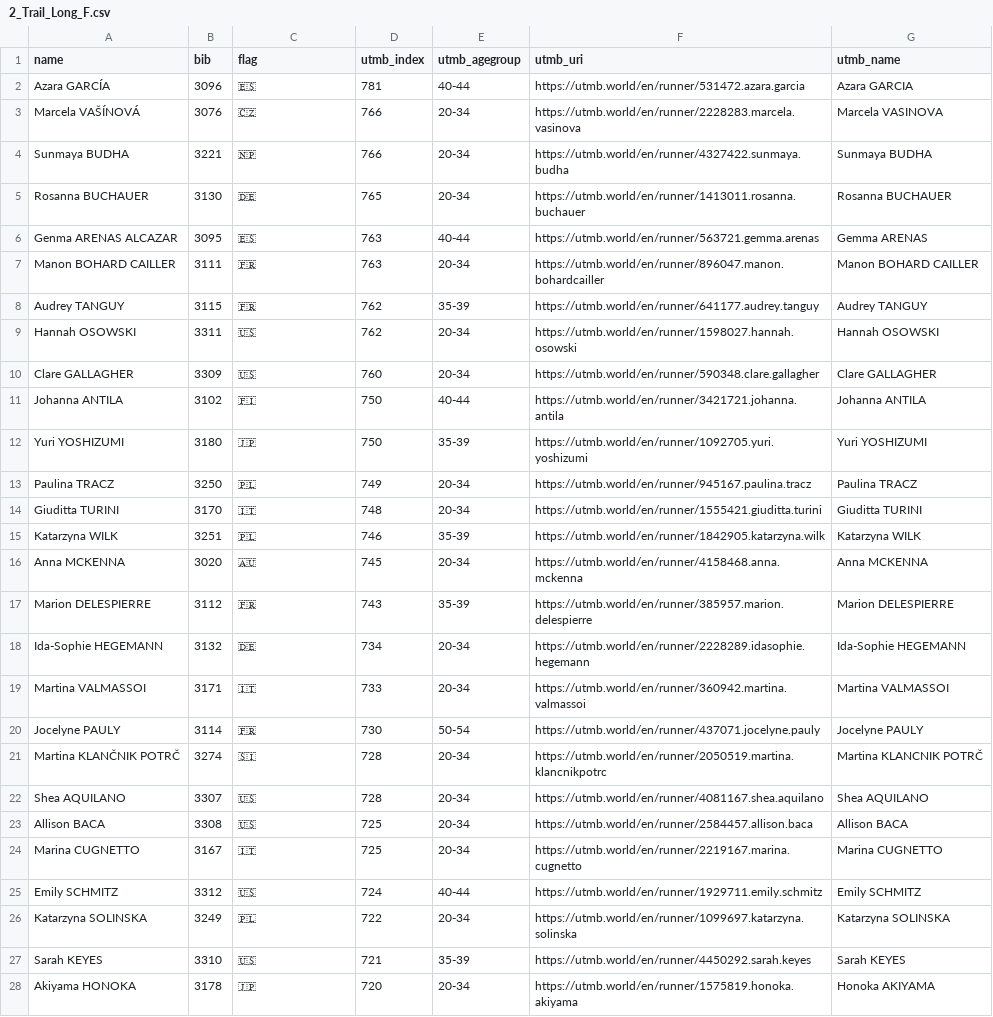
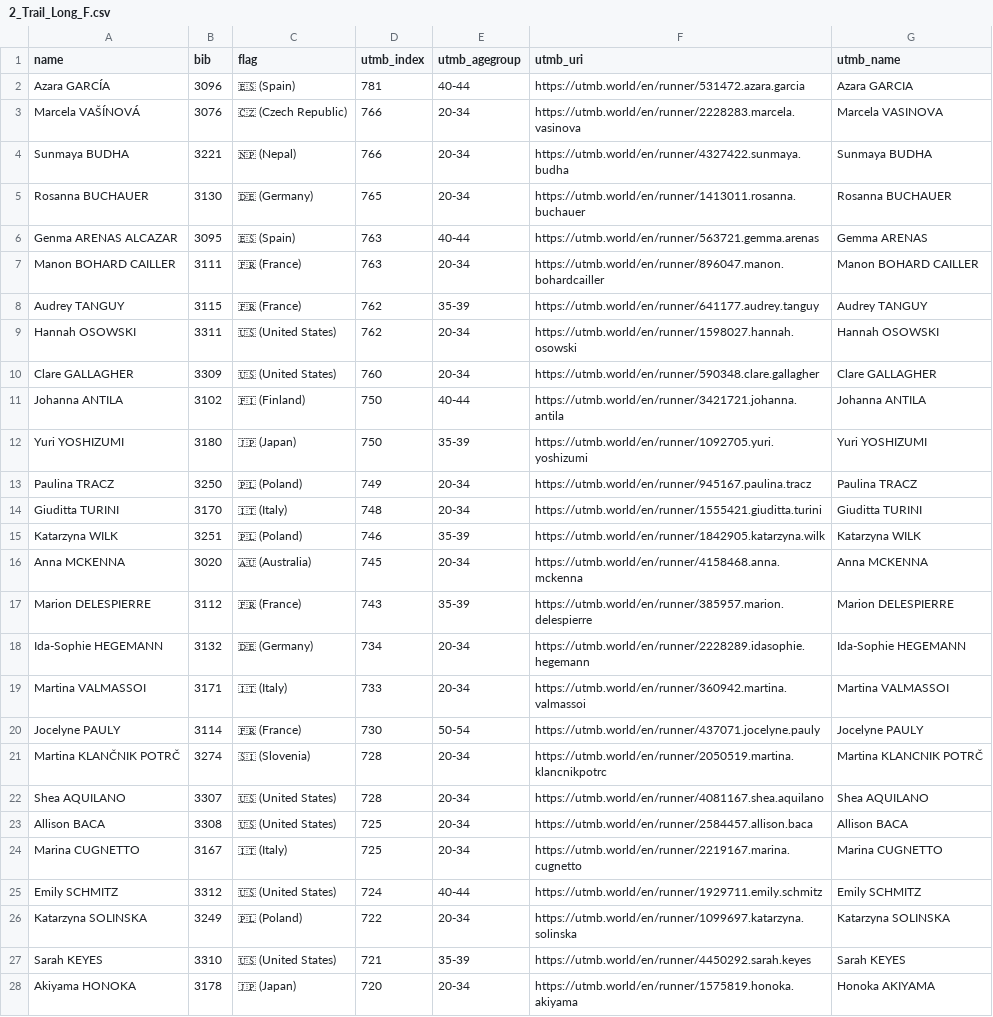
Before and after one commit to Lingepumpe/utmb-enrich, a CSV file: data/2_Trail_Long_F.csv, drawn as a sheet; only a part is shown; the diff covers the shown part only; the diff names each change by its address in the sheet, - before the commit and + after, or states it on an @@ line.

```diff
--- a/data/2_Trail_Long_F.csv
+++ b/data/2_Trail_Long_F.csv
-C2 (flag): 🇪🇸
+C2 (flag): 🇪🇸 (Spain)
-C3 (flag): 🇨🇿
+C3 (flag): 🇨🇿 (Czech Republic)
-C4 (flag): 🇳🇵
+C4 (flag): 🇳🇵 (Nepal)
-C5 (flag): 🇩🇪
+C5 (flag): 🇩🇪 (Germany)
-C6 (flag): 🇪🇸
+C6 (flag): 🇪🇸 (Spain)
-C7:C8 (flag): 🇫🇷
+C7:C8 (flag): 🇫🇷 (France)
-C9:C10 (flag): 🇺🇸
+C9:C10 (flag): 🇺🇸 (United States)
-C11 (flag): 🇫🇮
+C11 (flag): 🇫🇮 (Finland)
-C12 (flag): 🇯🇵
+C12 (flag): 🇯🇵 (Japan)
-C13 (flag): 🇵🇱
+C13 (flag): 🇵🇱 (Poland)
-C14 (flag): 🇮🇹
+C14 (flag): 🇮🇹 (Italy)
-C15 (flag): 🇵🇱
+C15 (flag): 🇵🇱 (Poland)
-C16 (flag): 🇦🇺
+C16 (flag): 🇦🇺 (Australia)
-C17 (flag): 🇫🇷
+C17 (flag): 🇫🇷 (France)
-C18 (flag): 🇩🇪
+C18 (flag): 🇩🇪 (Germany)
-C19 (flag): 🇮🇹
+C19 (flag): 🇮🇹 (Italy)
-C20 (flag): 🇫🇷
+C20 (flag): 🇫🇷 (France)
-C21 (flag): 🇸🇮
+C21 (flag): 🇸🇮 (Slovenia)
-C22:C23 (flag): 🇺🇸
+C22:C23 (flag): 🇺🇸 (United States)
-C24 (flag): 🇮🇹
+C24 (flag): 🇮🇹 (Italy)
-C25 (flag): 🇺🇸
+C25 (flag): 🇺🇸 (United States)
-C26 (flag): 🇵🇱
+C26 (flag): 🇵🇱 (Poland)
-C27 (flag): 🇺🇸
+C27 (flag): 🇺🇸 (United States)
-C28 (flag): 🇯🇵
+C28 (flag): 🇯🇵 (Japan)
```
Also changed, not shown: 107 edited cells elsewhere in this file, data/1_Vertical_Uphill_M.csv, data/2_Trail_Long_M.csv, 26 other files.
